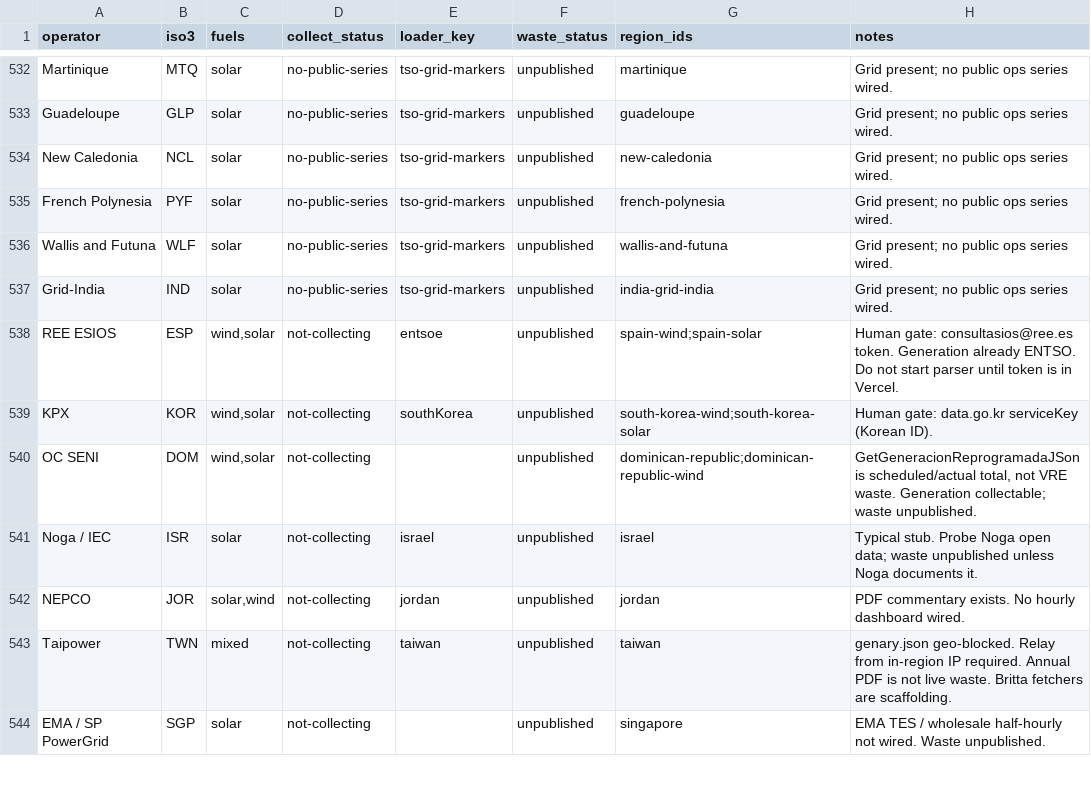
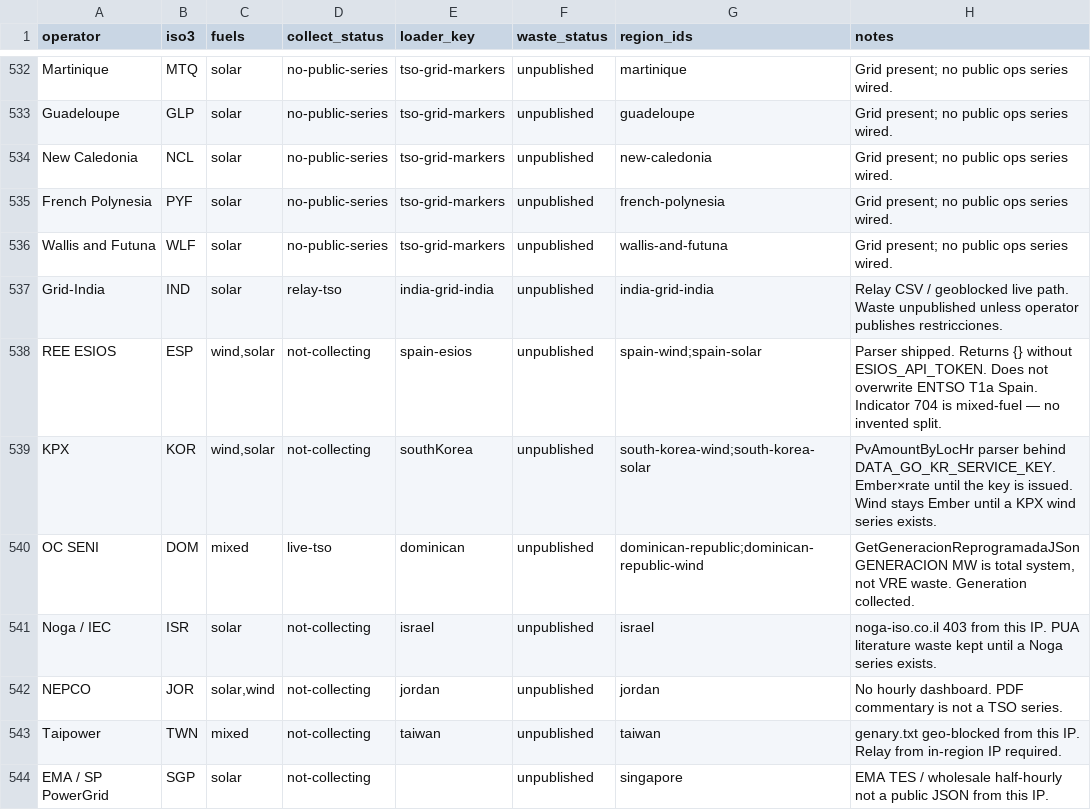
Before and after one commit to honeybeesquad/every-last-joule-dashboard, a CSV file: data/coverage-audit/tso-grid-roster.csv, drawn as a sheet; only a part is shown, gaps mark what is left out; the diff covers the shown part only.

```diff
--- a/data/coverage-audit/tso-grid-roster.csv
+++ b/data/coverage-audit/tso-grid-roster.csv
@@ -536,9 +536,9 @@ French Polynesia,PYF,solar,no-public-series,tso-grid-markers,unpublished,french-
 Wallis and Futuna,WLF,solar,no-public-series,tso-grid-markers,unpublished,wallis-and-futuna,Grid present; no public ops series wired.
-Grid-India,IND,solar,no-public-series,tso-grid-markers,unpublished,india-grid-india,Grid present; no public ops series wired.
-REE ESIOS,ESP,"wind,solar",not-collecting,entsoe,unpublished,spain-wind;spain-solar,Human gate: consultasios@ree.es token. Generation already ENTSO. Do not start parser until token is in Vercel.
-KPX,KOR,"wind,solar",not-collecting,southKorea,unpublished,south-korea-wind;south-korea-solar,Human gate: data.go.kr serviceKey (Korean ID).
-OC SENI,DOM,"wind,solar",not-collecting,,unpublished,dominican-republic;dominican-republic-wind,"GetGeneracionReprogramadaJSon is scheduled/actual total, not VRE waste. Generation collectable; waste unpublished."
-Noga / IEC,ISR,solar,not-collecting,israel,unpublished,israel,Typical stub. Probe Noga open data; waste unpublished unless Noga documents it.
-NEPCO,JOR,"solar,wind",not-collecting,jordan,unpublished,jordan,PDF commentary exists. No hourly dashboard wired.
-Taipower,TWN,mixed,not-collecting,taiwan,unpublished,taiwan,genary.json geo-blocked. Relay from in-region IP required. Annual PDF is not live waste. Britta fetchers are scaffolding.
-EMA / SP PowerGrid,SGP,solar,not-collecting,,unpublished,singapore,EMA TES / wholesale half-hourly not wired. Waste unpublished.
+Grid-India,IND,solar,relay-tso,india-grid-india,unpublished,india-grid-india,Relay CSV / geoblocked live path. Waste unpublished unless operator publishes restricciones.
+REE ESIOS,ESP,"wind,solar",not-collecting,spain-esios,unpublished,spain-wind;spain-solar,Parser shipped. Returns {} without ESIOS_API_TOKEN. Does not overwrite ENTSO T1a Spain. Indicator 704 is mixed-fuel — no invented split.
+KPX,KOR,"wind,solar",not-collecting,southKorea,unpublished,south-korea-wind;south-korea-solar,PvAmountByLocHr parser behind DATA_GO_KR_SERVICE_KEY. Ember×rate until the key is issued. Wind stays Ember until a KPX wind series exists.
+OC SENI,DOM,mixed,live-tso,dominican,unpublished,dominican-republic;dominican-republic-wind,"GetGeneracionReprogramadaJSon GENERACION MW is total system, not VRE waste. Generation collected."
+Noga / IEC,ISR,solar,not-collecting,israel,unpublished,israel,noga-iso.co.il 403 from this IP. PUA literature waste kept until a Noga series exists.
+NEPCO,JOR,"solar,wind",not-collecting,jordan,unpublished,jordan,No hourly dashboard. PDF commentary is not a TSO series.
+Taipower,TWN,mixed,not-collecting,taiwan,unpublished,taiwan,genary.txt geo-blocked from this IP. Relay from in-region IP required.
+EMA / SP PowerGrid,SGP,solar,not-collecting,,unpublished,singapore,EMA TES / wholesale half-hourly not a public JSON from this IP.
```
Also changed, not shown: 1 added row and 31 edited cells elsewhere in this file, 56 other files.
